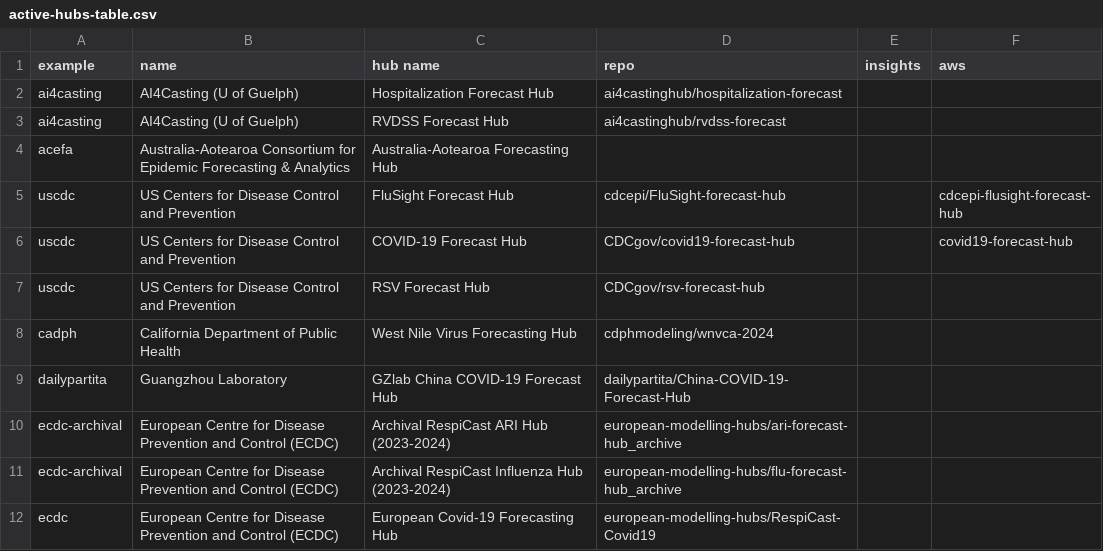
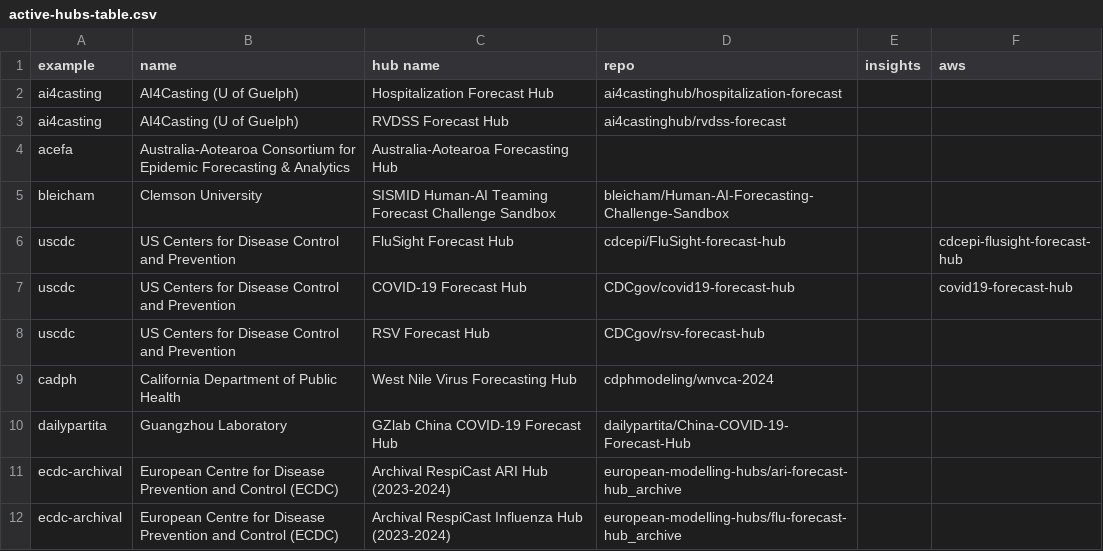
Before and after one commit to hubverse-org/hubverse-site, a CSV file: output/active-hubs-table.csv, drawn as a sheet; only a part is shown; the shorter side is filled out with more unchanged rows; the diff names each change by its address in the sheet, - before the commit and + after, or states it on an @@ line.

```diff
--- a/output/active-hubs-table.csv
+++ b/output/active-hubs-table.csv
+row 5: bleicham | Clemson University | SISMID Human-AI Teaming Forecast Challenge Sandbox | bleicham/Human-AI-Forecasting-Challenge-Sandbox
```
Also changed, not shown: 5 other files.
